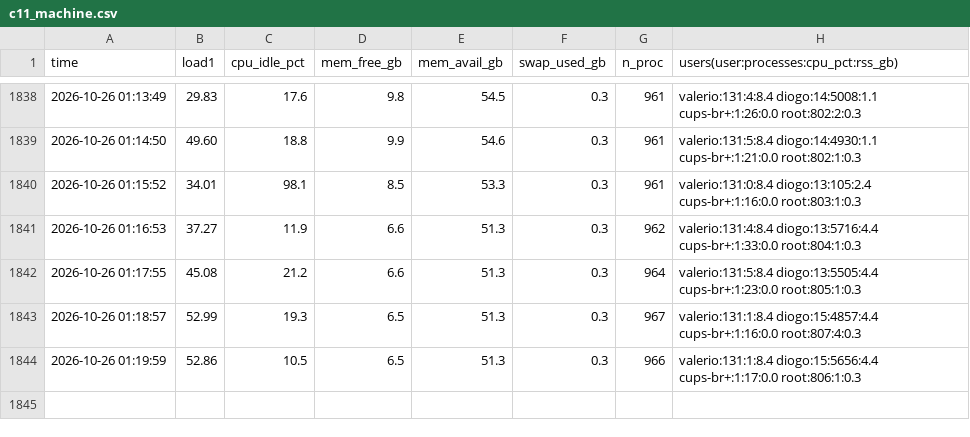
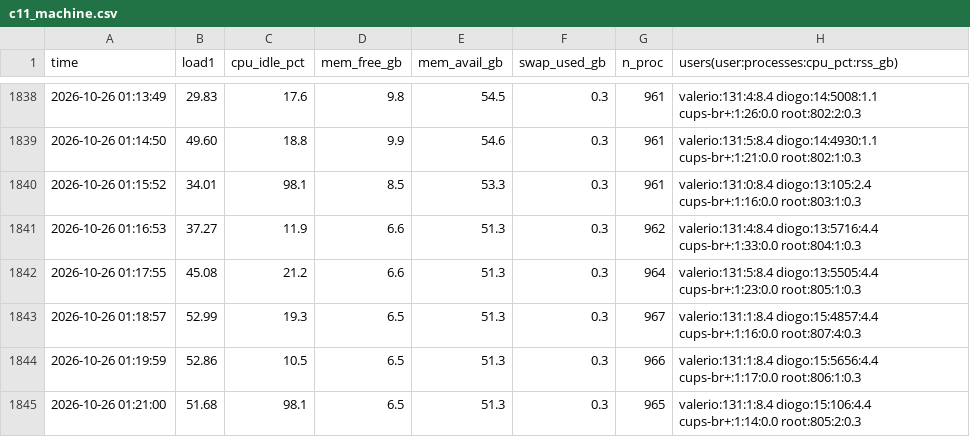
Before and after one commit to dcrlopes/master-thesis-unipi, a CSV file: c11_machine.csv, drawn as a sheet; only a part is shown, gaps mark what is left out; the diff names each change by its address in the sheet, - before the commit and + after, or states it on an @@ line.

```diff
--- a/c11_machine.csv
+++ b/c11_machine.csv
+row 1845: 2026-10-26 01:21:00 | 51.68 | 98.1 | 6.5 | 51.3 | 0.3 | 965 | valerio:131:1:8.4 diogo:15:106:4.4 cups-br+:1:14:0.0 root:805:2:0.3
```
Also changed, not shown: 1 other file.
